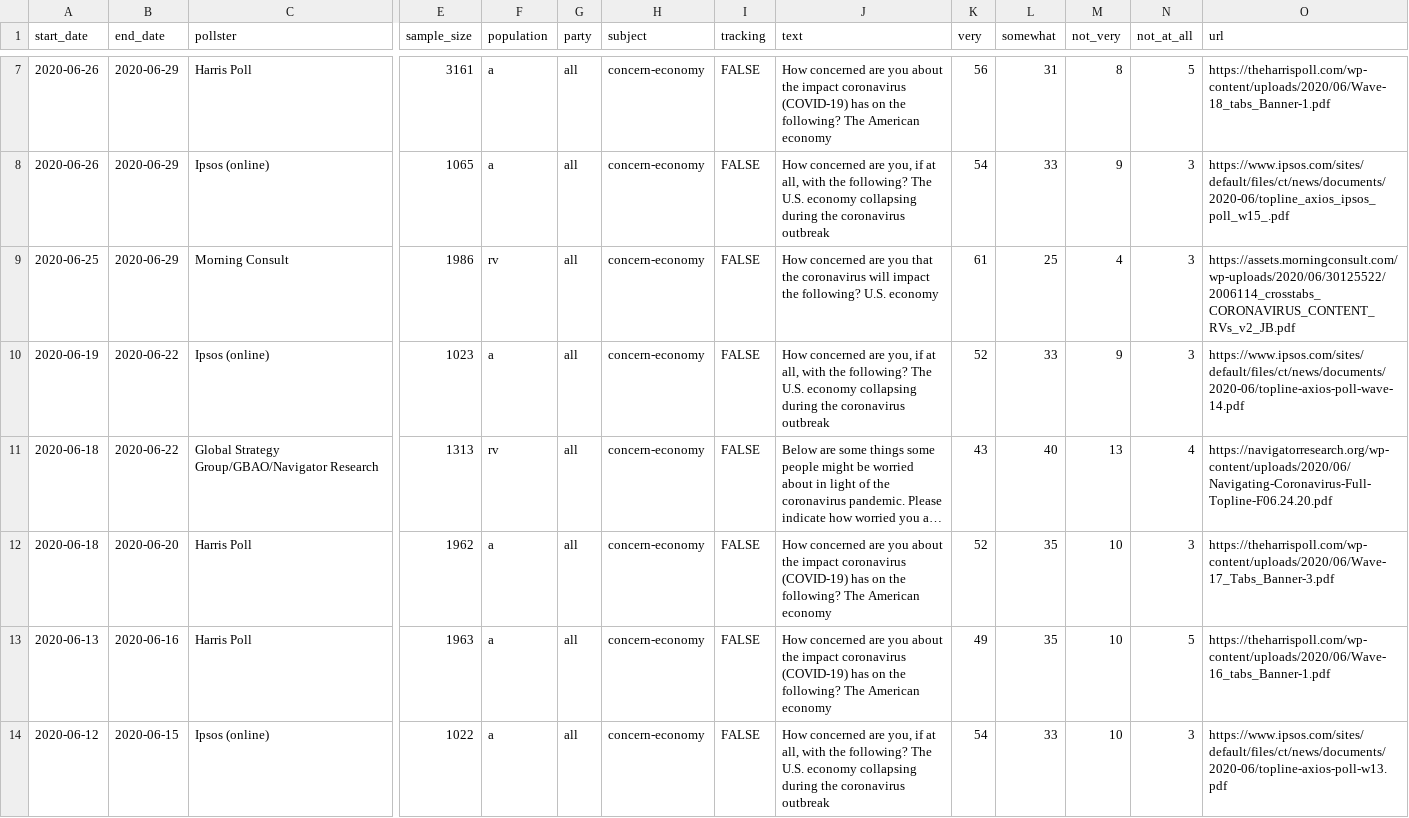
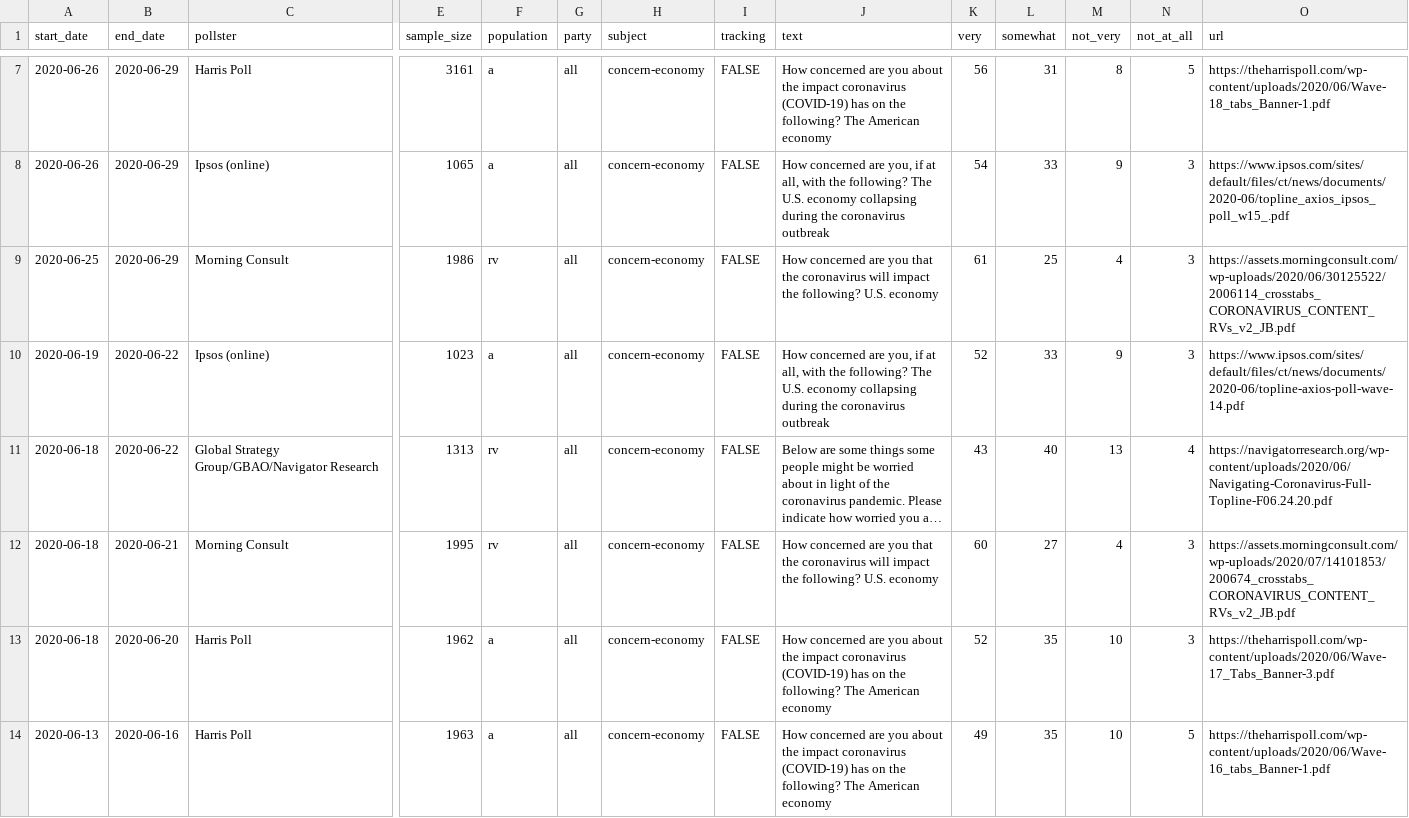
Before and after one commit to fivethirtyeight/covid-19-polls, a CSV file: covid_concern_polls.csv, drawn as a sheet; only a part is shown, gaps mark what is left out; the shorter side is filled out with more unchanged rows; long unchanged cells end in …; rows hold the shown columns only; the diff names each change by its address in the sheet, - before the commit and + after, or states it on an @@ line.

Commit message:
update concern polls

```diff
--- a/covid_concern_polls.csv
+++ b/covid_concern_polls.csv
+row 12: 2020-06-18 | 2020-06-21 | Morning Consult | 1995 | rv | all | concern-economy | FALSE | How concerned are you that the coronavirus will impact the following? U.S. economy | 60 | 27 | 4 | 3 | https://assets.morningconsult.com/wp-uploads/2020/07/14101853/200674_crosstabs_CORONAVIRUS_CONTENT_RVs_v2_JB.pdf
```
